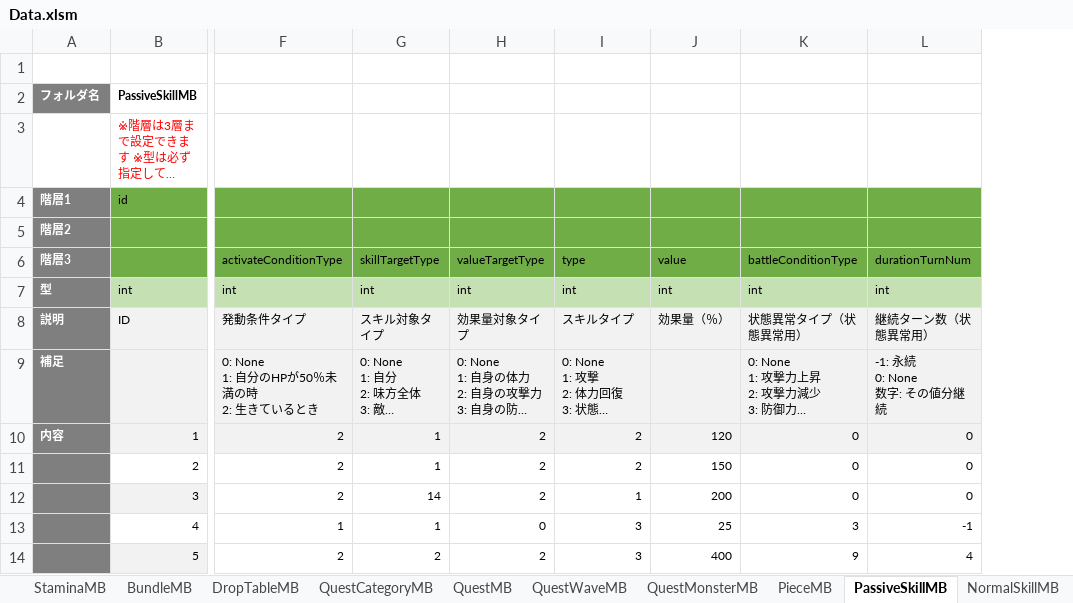
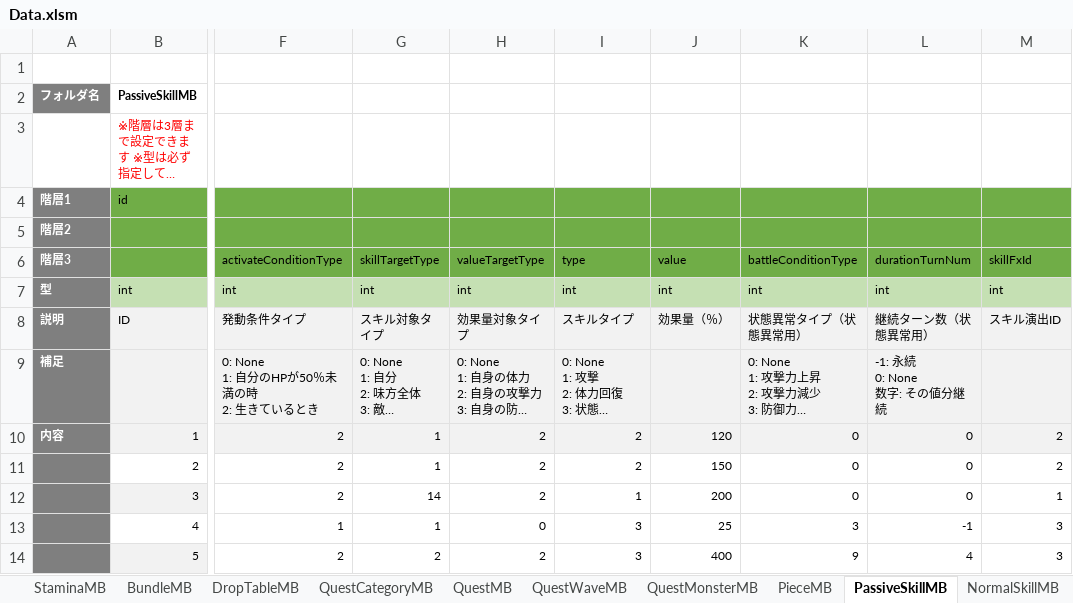
Before and after one commit to kimkimkimkimkim/PuzzleMonster, an Excel workbook: Assets/PlayFabData/Excel/Data.xlsm, sheet PassiveSkillMB, drawn as a sheet; only a part is shown, gaps mark what is left out; long unchanged cells end in …; values as stored, in another font and other column widths than the file's, no borders; charts and pictures not drawn; the diff names each change by its address in the sheet, - before the commit and + after, or states it on an @@ line.

```diff
--- a/Assets/PlayFabData/Excel/Data.xlsm (sheet PassiveSkillMB)
+++ b/Assets/PlayFabData/Excel/Data.xlsm (sheet PassiveSkillMB)
+column M (skillFxId), rows 7-14: int | スキル演出ID |  | 2 | 2 | 1 | 3 | 3
```
Also changed, not shown: sheet NormalSkillMB, sheet UltimateSkillMB, other sheet tabs, charts or pictures, 1 other file.
